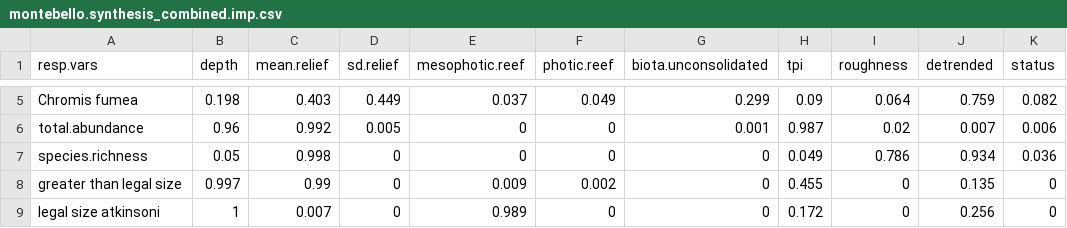
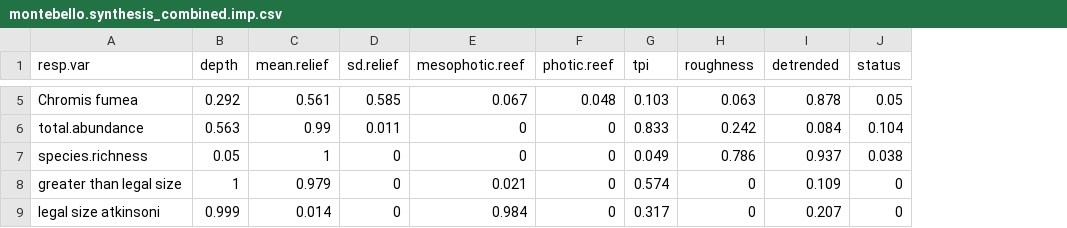
Before and after one commit to UWA-Marine-Ecology-Group-projects/parks-omp-montes, a CSV file: output/fssgam - fish/montebello.synthesis_combined.imp.csv, drawn as a sheet; only a part is shown, gaps mark what is left out; removed rows and columns are numbered as before the commit, all else as after; the diff covers the shown part only; the diff names each change by its address in the sheet, - before the commit and + after, or states it on an @@ line.

```diff
--- a/output/fssgam - fish/montebello.synthesis_combined.imp.csv
+++ b/output/fssgam - fish/montebello.synthesis_combined.imp.csv
-column G (biota.unconsolidated), rows 5-9: 0.299 | 0.001 | 0 | 0 | 0
-A1: resp.vars
+A1: resp.var
-B5 (depth): 0.198
+B5 (depth): 0.292
-C5 (mean.relief): 0.403
+C5 (mean.relief): 0.561
-D5 (sd.relief): 0.449
+D5 (sd.relief): 0.585
-E5 (mesophotic.reef): 0.037
+E5 (mesophotic.reef): 0.067
-F5 (photic.reef): 0.049
+F5 (photic.reef): 0.048
-G5 (tpi): 0.09
+G5 (tpi): 0.103
-H5 (roughness): 0.064
+H5 (roughness): 0.063
-I5 (detrended): 0.759
+I5 (detrended): 0.878
-J5 (status): 0.082
+J5 (status): 0.05
-B6 (depth): 0.96
+B6 (depth): 0.563
-C6 (mean.relief): 0.992
+C6 (mean.relief): 0.99
-D6 (sd.relief): 0.005
+D6 (sd.relief): 0.011
-G6 (tpi): 0.987
+G6 (tpi): 0.833
-H6 (roughness): 0.02
+H6 (roughness): 0.242
-I6 (detrended): 0.007
+I6 (detrended): 0.084
-J6 (status): 0.006
+J6 (status): 0.104
-C7 (mean.relief): 0.998
+C7 (mean.relief): 1
-I7 (detrended): 0.934
+I7 (detrended): 0.937
-J7 (status): 0.036
+J7 (status): 0.038
-B8 (depth): 0.997
+B8 (depth): 1
-C8 (mean.relief): 0.99
+C8 (mean.relief): 0.979
-E8 (mesophotic.reef): 0.009
+E8 (mesophotic.reef): 0.021
-F8 (photic.reef): 0.002
+F8 (photic.reef): 0
-G8 (tpi): 0.455
+G8 (tpi): 0.574
-I8 (detrended): 0.135
+I8 (detrended): 0.109
-B9 (depth): 1
+B9 (depth): 0.999
-C9 (mean.relief): 0.007
+C9 (mean.relief): 0.014
-E9 (mesophotic.reef): 0.989
+E9 (mesophotic.reef): 0.984
-G9 (tpi): 0.172
+G9 (tpi): 0.317
-I9 (detrended): 0.256
+I9 (detrended): 0.207
```
Also changed, not shown: 58 edited cells elsewhere in this file, output/fssgam - fish/montebello.synthesis_all.mod.fits.csv, output/fssgam - fish/montebello.synthesis_all.var.imp.csv, 43 other files.
